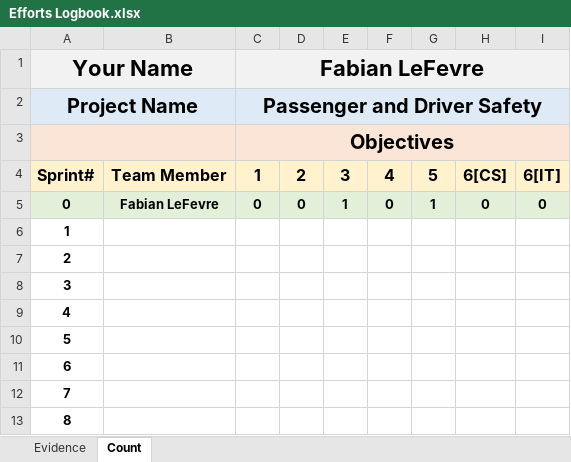
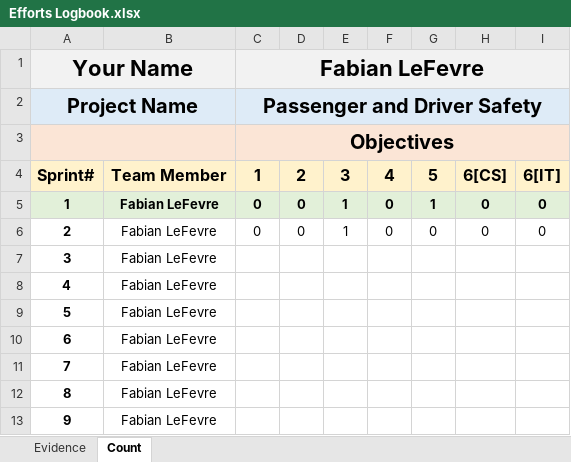
Before and after one commit to Faboover/School, an Excel workbook: OU Year 3 - 2018/W19 Semester/Senior Project/Projects/Sprints/Sprint 2/Efforts Logbook.xlsx, sheet Count, drawn as a sheet; values as stored, in another font and other column widths than the file's, no borders; removed rows and columns are numbered as before the commit, all else as after; the diff names each change by its address in the sheet, - before the commit and + after, or states it on an @@ line.

Commit message:
Senior and Sys Admin

```diff
--- a/OU Year 3 - 2018/W19 Semester/Senior Project/Projects/Sprints/Sprint 2/Efforts Logbook.xlsx (sheet Count)
+++ b/OU Year 3 - 2018/W19 Semester/Senior Project/Projects/Sprints/Sprint 2/Efforts Logbook.xlsx (sheet Count)
-A5 (Your Name): 0
+A5 (Your Name): 1
-row 6: 1
-B6:B12: (empty)
+B6:B12: Fabian LeFevre
-C6 (Fabian LeFevre): (empty)
+C6 (Fabian LeFevre): 0
-D6: (empty)
+D6: 0
-E6: (empty)
+E6: 1
-F6: (empty)
+F6: 0
-G6: (empty)
+G6: 0
-H6: (empty)
+H6: 0
-I6: (empty)
+I6: 0
+row 13: 9 | Fabian LeFevre
```
Also changed, not shown: sheet Evidence, 9 other files.
